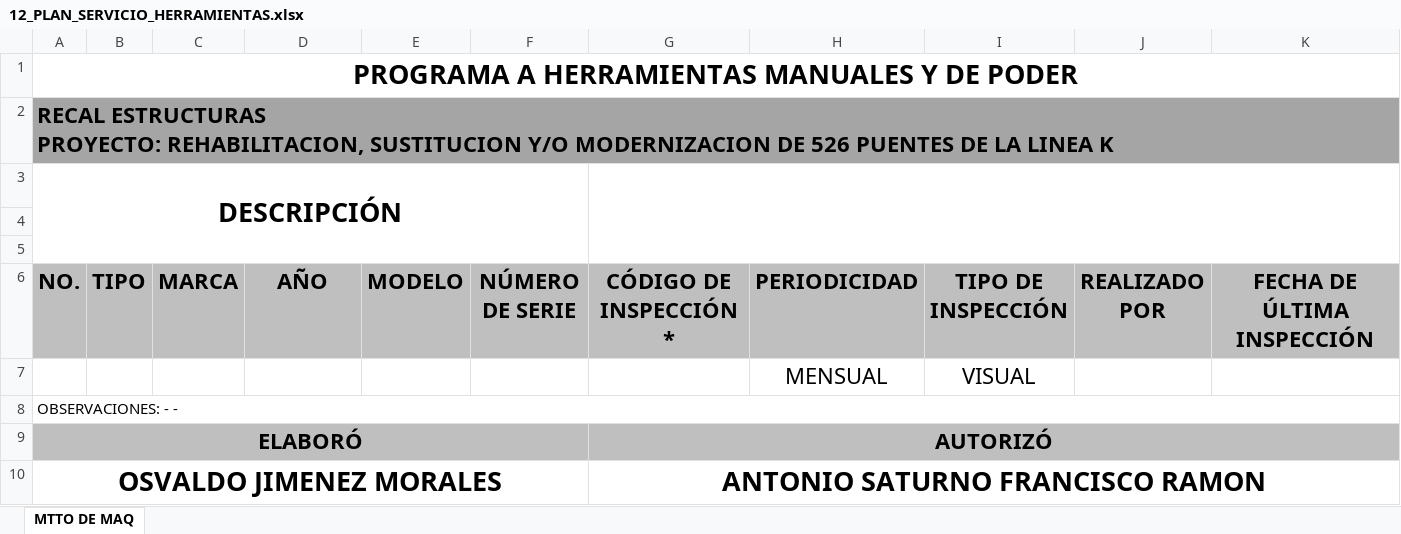
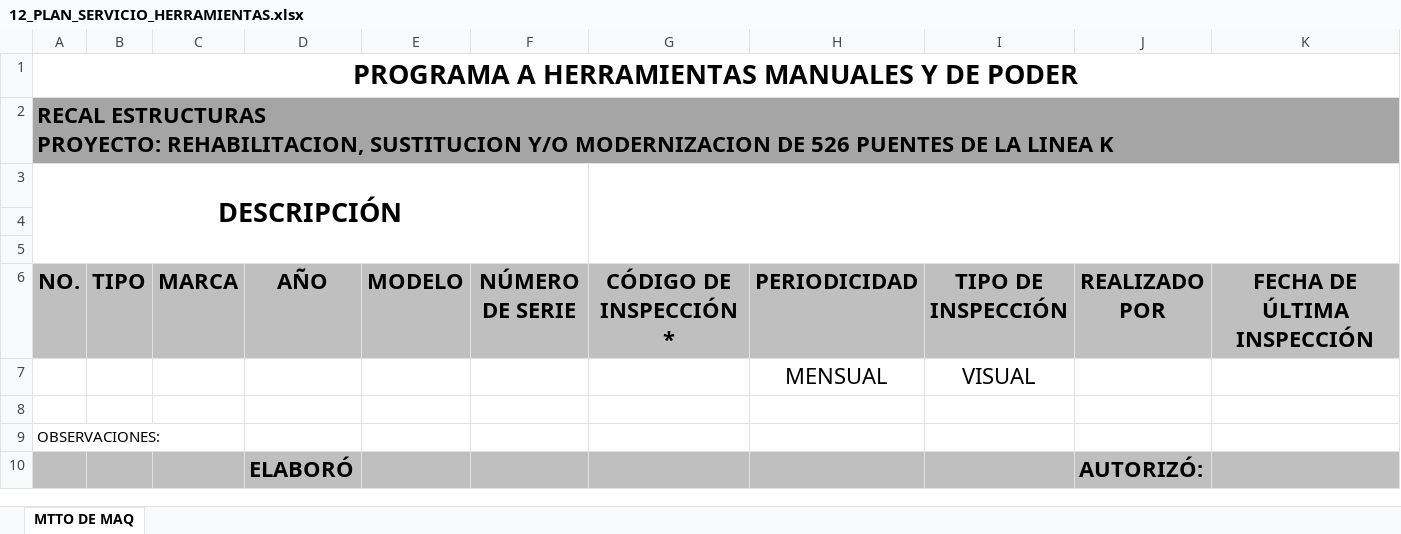
Before and after one commit to OmarVenturaP/recal-hse, an Excel workbook: public/plantillas/12_PLAN_SERVICIO_HERRAMIENTAS.xlsx, sheet MTTO DE MAQ, drawn as a sheet; only a part is shown; values as stored, in another font and other column widths than the file's, no borders; charts and pictures not drawn; removed rows and columns are numbered as before the commit, all else as after; rows hold the shown columns only; the diff names each change by its address in the sheet, - before the commit and + after, or states it on an @@ line.

```diff
--- a/public/plantillas/12_PLAN_SERVICIO_HERRAMIENTAS.xlsx (sheet MTTO DE MAQ)
+++ b/public/plantillas/12_PLAN_SERVICIO_HERRAMIENTAS.xlsx (sheet MTTO DE MAQ)
+row 8: (empty)
-A9 (NO.): OBSERVACIONES: - -
+A9 (NO.): OBSERVACIONES:
-A8:L8 merged
-row 9: ELABORÓ |  |  |  |  |  | AUTORIZÓ
-row 10: OSVALDO JIMENEZ MORALES |  |  |  |  |  | ANTONIO SATURNO FRANCISCO RAMON
+row 10:  |  |  | ELABORÓ |  |  |  |  |  | AUTORIZÓ:
```
Also changed, not shown: charts or pictures, public/plantillas/11_PROG_UTILIZACION_VEHICULOS.xlsx, public/plantillas/12_PLAN_SERVICIO.xlsx, 24 other files.
